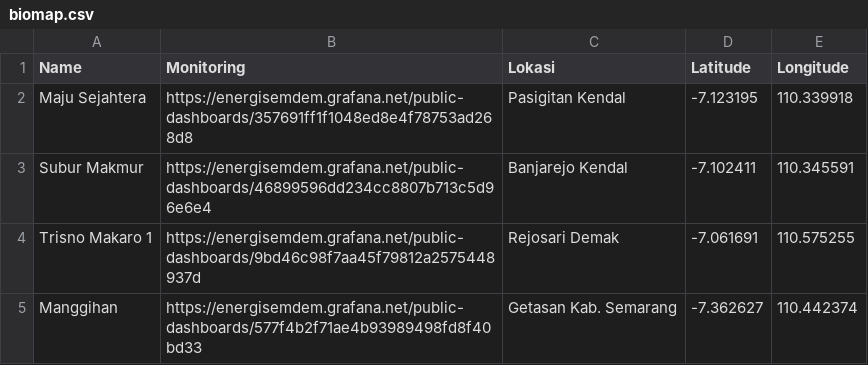
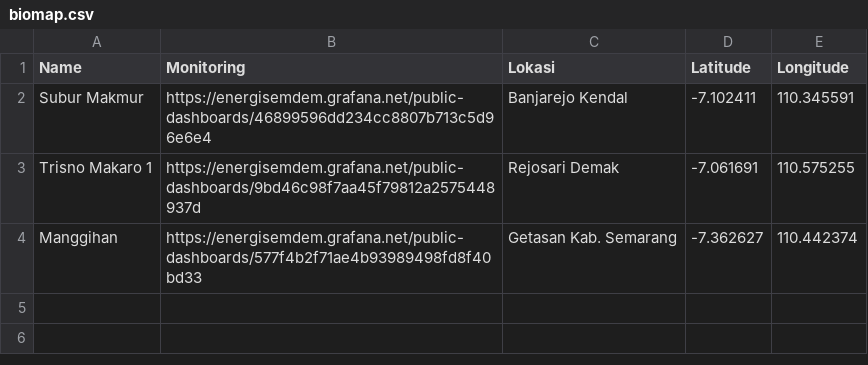
Before and after one commit to mohamadisnaeniromadhon/biogas-map, a CSV file: biomap.csv, drawn as a sheet; the diff names each change by its address in the sheet, - before the commit and + after, or states it on an @@ line.

Commit message:
Update biomap.csv

```diff
--- a/biomap.csv
+++ b/biomap.csv
-row 2: Maju Sejahtera | https://energisemdem.grafana.net/public-dashboards/357691ff1f1048ed8e4f78753ad268d8 | Pasigitan Kendal | -7.123195 | 110.339918
```
